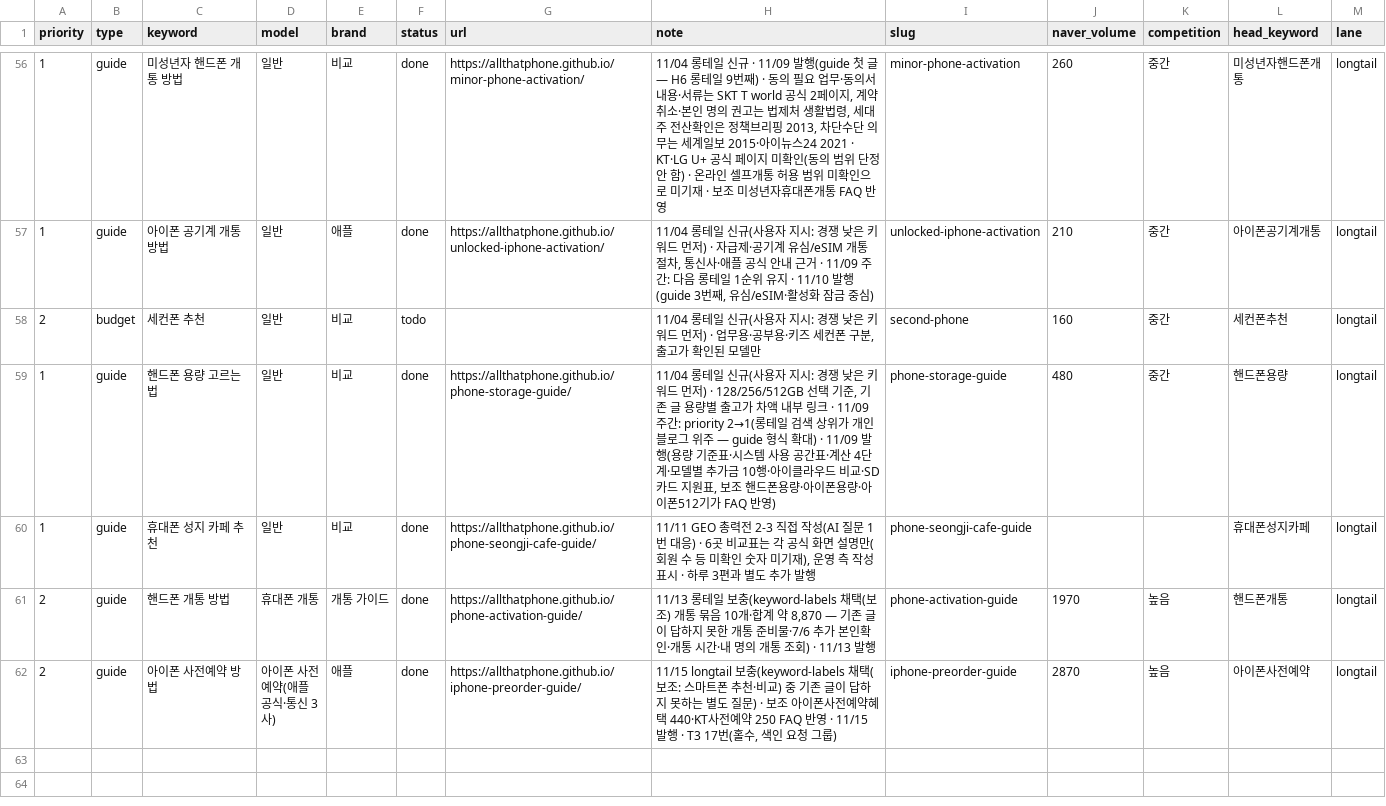
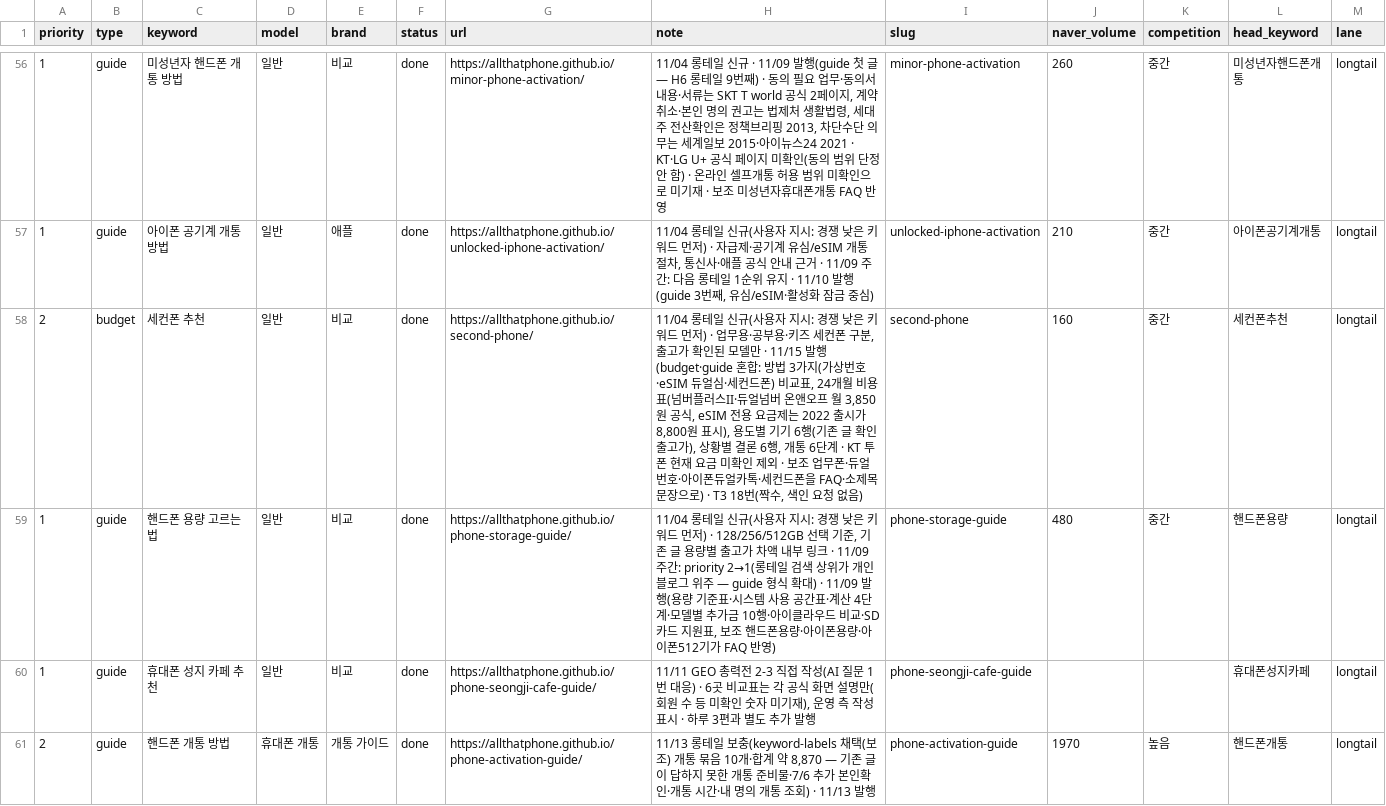
Before and after one commit to allthatphone/allthatphone.github.io, a CSV file: ops/keywords.csv, drawn as a sheet; only a part is shown, gaps mark what is left out; the shorter side is filled out with more unchanged rows; the diff covers the shown part only.

```diff
--- a/ops/keywords.csv
+++ b/ops/keywords.csv
@@ -57,3 +57,3 @@ priority,type,keyword,model,brand,status,url,note,slug,naver_volume,competition,
 1,guide,아이폰 공기계 개통 방법,일반,애플,done,https://allthatphone.github.io/unlocked-iphone-activation/,"11/04 롱테일 신규(사용자 지시: 경쟁 낮은 키워드 먼저) · 자급제·공기계 유심/eSIM 개통 절차, 통신사·애플 공식 안내 근거 · 11/09 주간: 다음 롱테일 1순위 유지 · 11/10 발행(guide 3번째, 유심/eSIM·활성화 잠금 중심)",unlocked-iphone-activation,210,중간,아이폰공기계개통,longtail
-2,budget,세컨폰 추천,일반,비교,todo,,"11/04 롱테일 신규(사용자 지시: 경쟁 낮은 키워드 먼저) · 업무용·공부용·키즈 세컨폰 구분, 출고가 확인된 모델만",second-phone,160,중간,세컨폰추천,longtail
+2,budget,세컨폰 추천,일반,비교,done,https://allthatphone.github.io/second-phone/,"11/04 롱테일 신규(사용자 지시: 경쟁 낮은 키워드 먼저) · 업무용·공부용·키즈 세컨폰 구분, 출고가 확인된 모델만 · 11/15 발행(budget·guide 혼합: 방법 3가지(가상번호·eSIM 듀얼심·세컨드폰) 비교표, 24개월 비용표(넘버플러스II·듀얼넘버 온앤오프 월 3,850원 공식, eSIM 전용 요금제는 2022 출시가 8,800원 표시), 용도별 기기 6행(기존 글 확인 출고가), 상황별 결론 6행, 개통 6단계 · KT 투폰 현재 요금 미확인 제외 · 보조 업무폰·듀얼번호·아이폰듀얼카톡·세컨드폰을 FAQ·소제목 문장으로) · T3 18번(짝수, 색인 요청 없음)",second-phone,160,중간,세컨폰추천,longtail
 1,guide,핸드폰 용량 고르는 법,일반,비교,done,https://allthatphone.github.io/phone-storage-guide/,"11/04 롱테일 신규(사용자 지시: 경쟁 낮은 키워드 먼저) · 128/256/512GB 선택 기준, 기존 글 용량별 출고가 차액 내부 링크 · 11/09 주간: priority 2→1(롱테일 검색 상위가 개인 블로그 위주 — guide 형식 확대) · 11/09 발행(용량 기준표·시스템 사용 공간표·계산 4단계·모델별 추가금 10행·아이클라우드 비교·SD카드 지원표, 보조 핸드폰용량·아이폰용량·아이폰512기가 FAQ 반영)",phone-storage-guide,480,중간,핸드폰용량,longtail
```
Also changed, not shown: 2 added rows elsewhere in this file, 3 other files.
